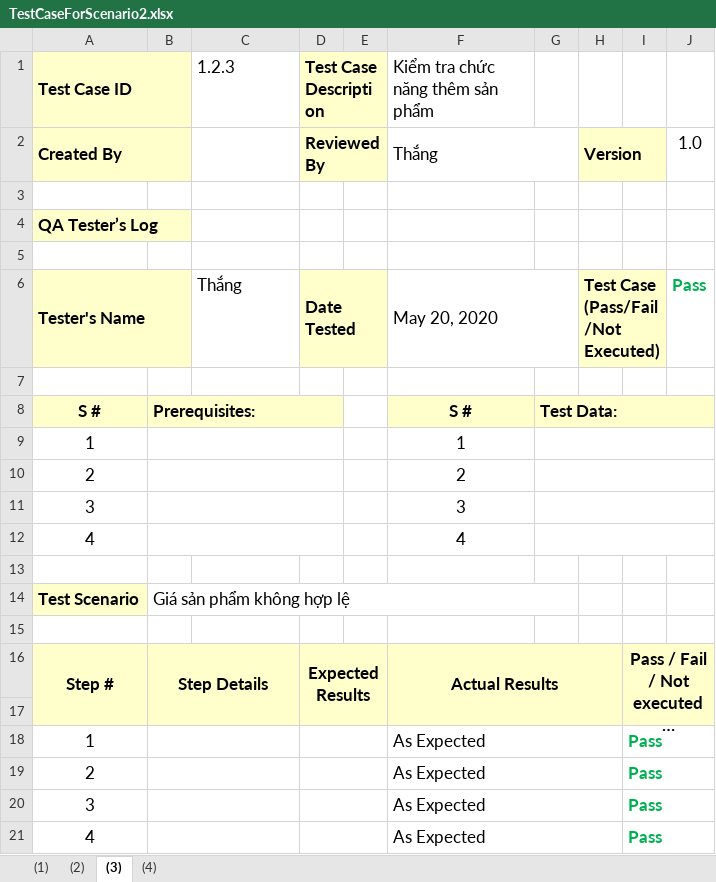
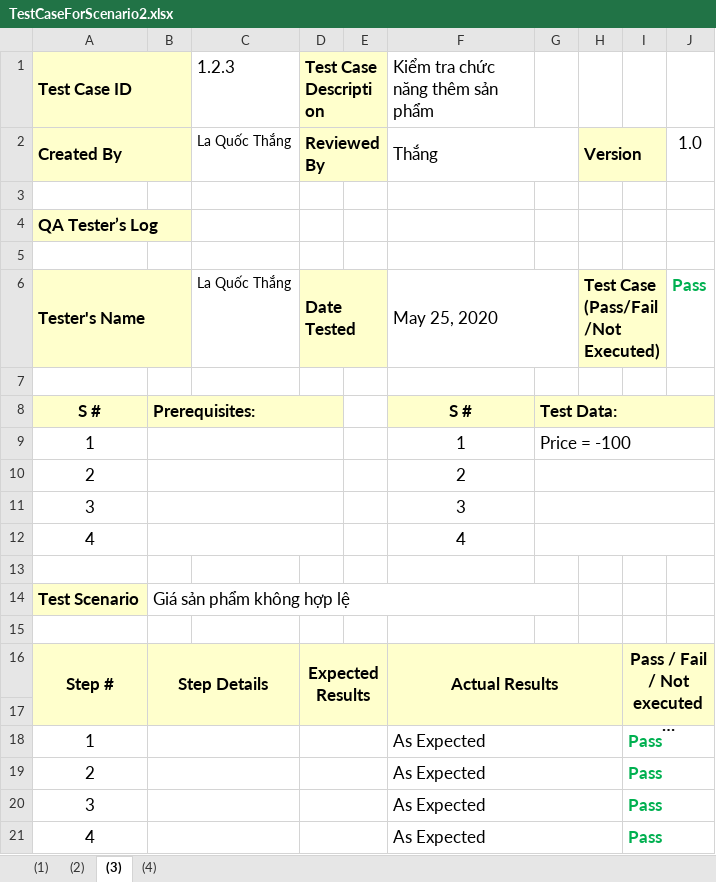
Before and after one commit to quocthang0507/KiemThuPhanMem, an Excel workbook: Nhóm/TestCaseForScenario2.xlsx, sheet (3), drawn as a sheet; long unchanged cells end in …; values as stored, in another font and other column widths than the file's, no borders; the diff names each change by its address in the sheet, - before the commit and + after, or states it on an @@ line.

```diff
--- a/Nhóm/TestCaseForScenario2.xlsx (sheet (3))
+++ b/Nhóm/TestCaseForScenario2.xlsx (sheet (3))
-C2 (1.2.3): (empty)
+C2 (1.2.3): La Quốc Thắng
-C6 (1.2.3): Thắng
+C6 (1.2.3): La Quốc Thắng
@@ C6 text size: smaller @@
-F6 (Kiểm tra chức năng thêm sản phẩm): May 20, 2020
+F6 (Kiểm tra chức năng thêm sản phẩm): May 25, 2020
-G9: (empty)
+G9: Price = -100
```
Also changed, not shown: sheet (4), sheet (2), sheet (1), Nhóm/TestCaseForScenario1.xlsx, Nhóm/TestCaseForScenario3.xlsx, 2 other files.
